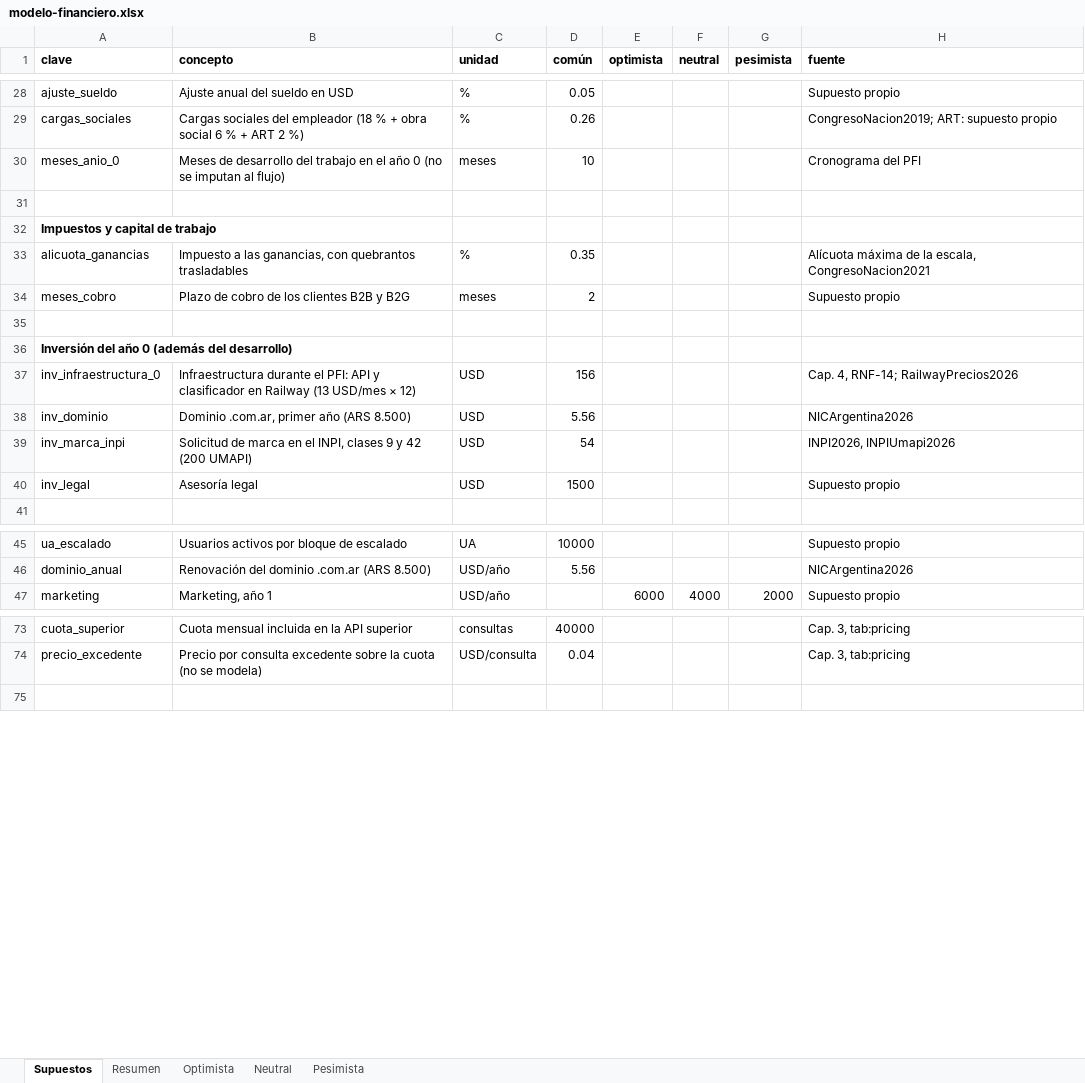
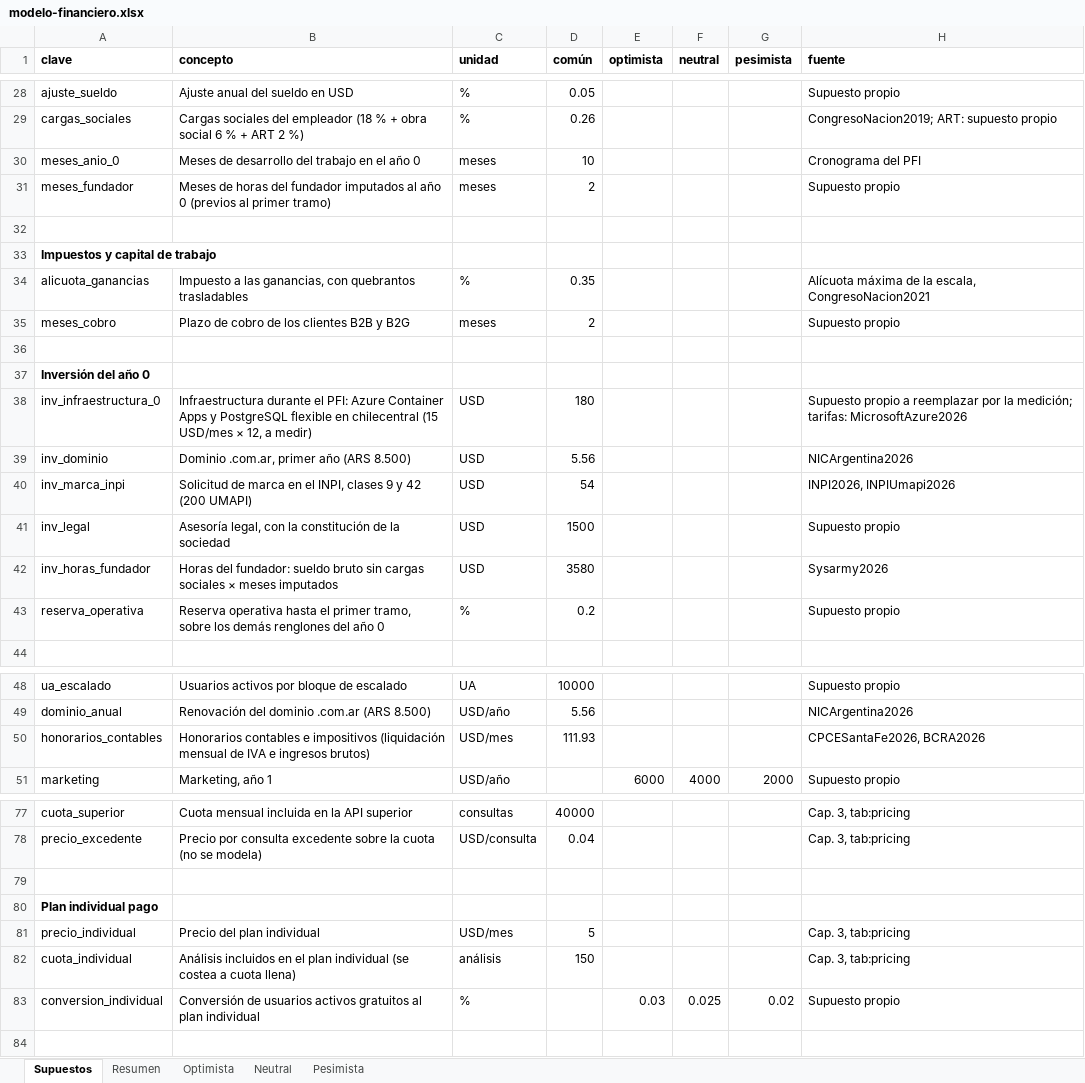
Before and after one commit to martinnbejarano/PFI-Wiki, an Excel workbook: wiki/negocio/modelo-financiero.xlsx, sheet Supuestos, drawn as a sheet; only a part is shown, gaps mark what is left out; values as stored, in another font and other column widths than the file's, no borders; addresses are those after the commit; the diff names each change by its address in the sheet, - before the commit and + after, or states it on an @@ line.

```diff
--- a/wiki/negocio/modelo-financiero.xlsx (sheet Supuestos)
+++ b/wiki/negocio/modelo-financiero.xlsx (sheet Supuestos)
-B30 (concepto): …año 0 (no se imputan al flujo)
+B30 (concepto): …año 0
+row 31: meses_fundador | Meses de horas del fundador imputados al año 0 (previos al primer tramo) | meses | 2 |  |  |  | Supuesto propio
-A37 (clave): Inversión del año 0 (además del desarrollo)
+A37 (clave): Inversión del año 0
-B38 (concepto): …el PFI: API y clasificador en Railway (13 USD/mes × 12)
+B38 (concepto): …el PFI: Azure Container Apps y PostgreSQL flexible en chilecentral (15 USD/mes × 12, a medir)
-D38 (común): 156
+D38 (común): 180
-H38 (fuente): Cap. 4, RNF-14; RailwayPrecios2026
+H38 (fuente): Supuesto propio a reemplazar por la medición; tarifas: MicrosoftAzure2026
-B41 (concepto): Asesoría legal
+B41 (concepto): Asesoría legal, con la constitución de la sociedad
+row 42: inv_horas_fundador | Horas del fundador: sueldo bruto sin cargas sociales × meses imputados | USD | 3580 |  |  |  | Sysarmy2026
+row 43: reserva_operativa | Reserva operativa hasta el primer tramo, sobre los demás renglones del año 0 | % | 0.2 |  |  |  | Supuesto propio
+row 50: honorarios_contables | Honorarios contables e impositivos (liquidación mensual de IVA e ingresos brutos) | USD/mes | 111.93 |  |  |  | CPCESantaFe2026, BCRA2026
+row 79: (empty)
+row 80: Plan individual pago
+row 81: precio_individual | Precio del plan individual | USD/mes | 5 |  |  |  | Cap. 3, tab:pricing
+row 82: cuota_individual | Análisis incluidos en el plan individual (se costea a cuota llena) | análisis | 150 |  |  |  | Cap. 3, tab:pricing
+row 83: conversion_individual | Conversión de usuarios activos gratuitos al plan individual | % |  | 0.03 | 0.025 | 0.02 | Supuesto propio
```
Also changed, not shown: sheet Neutral, sheet Optimista, sheet Pesimista, sheet Resumen, formulas that keep their value, 17 other files.
